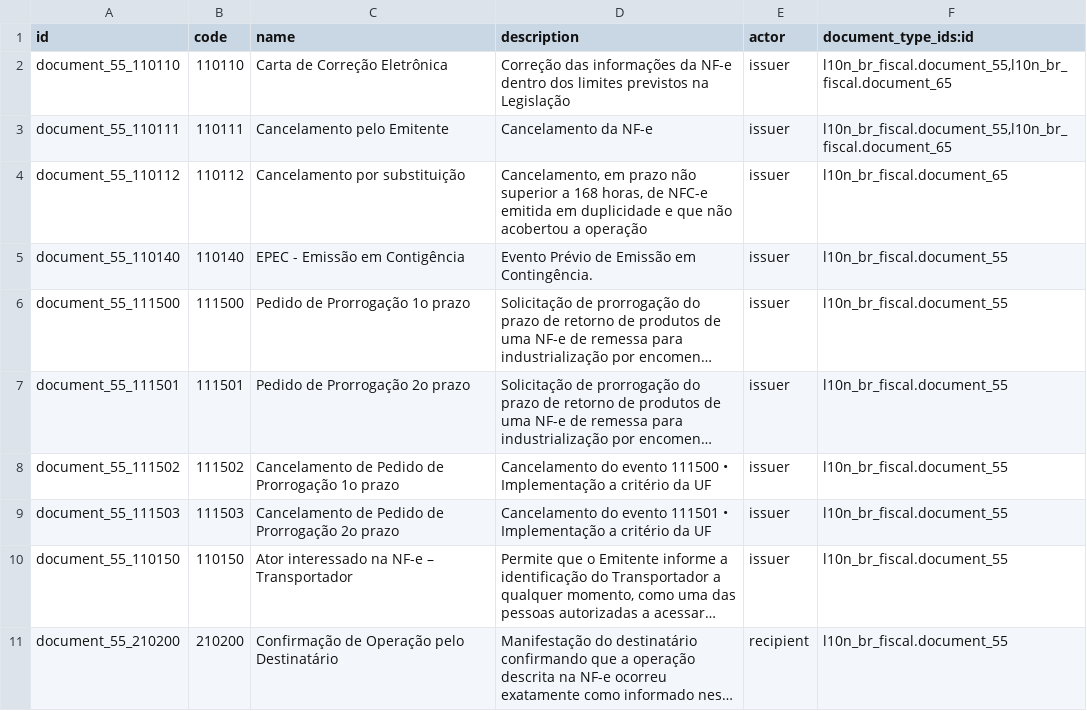
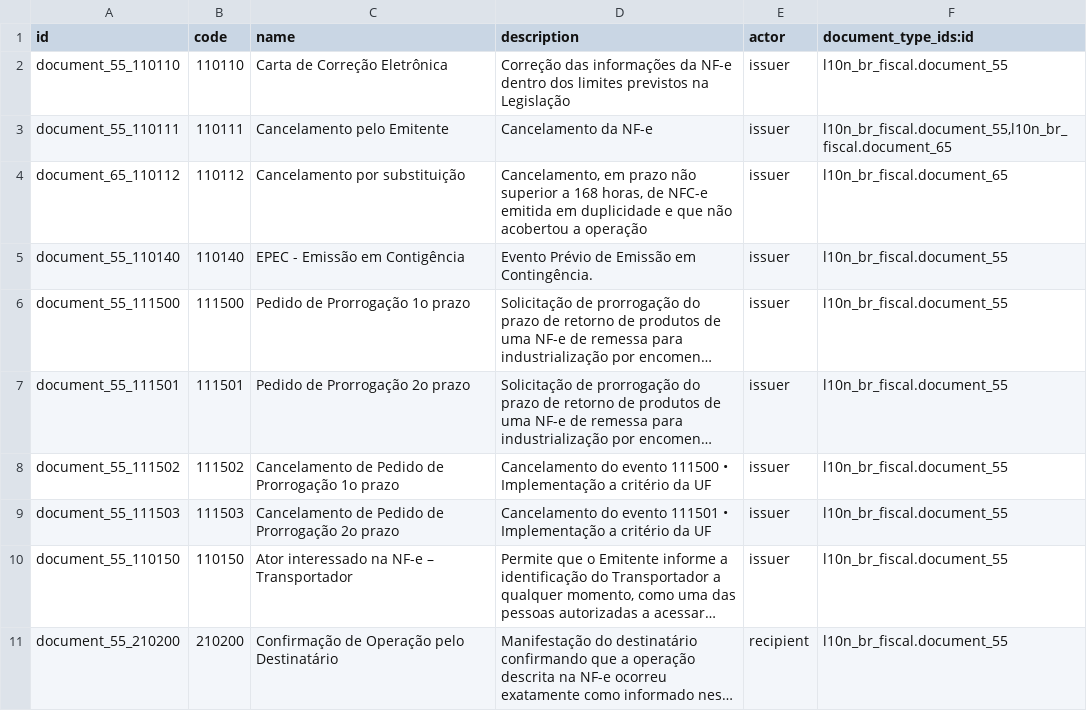
Before and after one commit to kmee/l10n-brazil, a CSV file: l10n_br_nfe/data/l10n_br_fiscal.event.type.csv, drawn as a sheet; only a part is shown; long unchanged cells end in ….

Commit message:
[FIX] l10n_br_nfe: CC-e event type only applies to the NF-e
The Carta de Correcao Eletronica (110110) is exclusive to the NF-e
(model 55): the NFC-e does not accept it. Also name the 110112
(Cancelamento por substituicao) record after the NFC-e, the only
document type it applies to.

```diff
--- a/l10n_br_nfe/data/l10n_br_fiscal.event.type.csv
+++ b/l10n_br_nfe/data/l10n_br_fiscal.event.type.csv
@@ -1,5 +1,5 @@
 "id","code","name","description","actor","document_type_ids:id"
-"document_55_110110","110110","Carta de Correção Eletrônica","Correção das informações da NF-e dentro dos limites previstos na Legislação","issuer","l10n_br_fiscal.document_55,l10n_br_fiscal.document_65"
+"document_55_110110","110110","Carta de Correção Eletrônica","Correção das informações da NF-e dentro dos limites previstos na Legislação","issuer","l10n_br_fiscal.document_55"
 "document_55_110111","110111","Cancelamento pelo Emitente","Cancelamento da NF-e","issuer","l10n_br_fiscal.document_55,l10n_br_fiscal.document_65"
-"document_55_110112","110112","Cancelamento por substituição","Cancelamento, em prazo não superior a 168 horas, de NFC-e emitida em duplicidade e que não acobertou a operação","issuer","l10n_br_fiscal.document_65"
+"document_65_110112","110112","Cancelamento por substituição","Cancelamento, em prazo não superior a 168 horas, de NFC-e emitida em duplicidade e que não acobertou a operação","issuer","l10n_br_fiscal.document_65"
 "document_55_110140","110140","EPEC - Emissão em Contigência","Evento Prévio de Emissão em Contingência.","issuer","l10n_br_fiscal.document_55"
```
